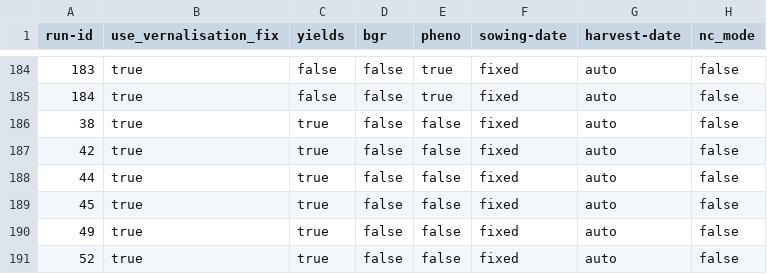
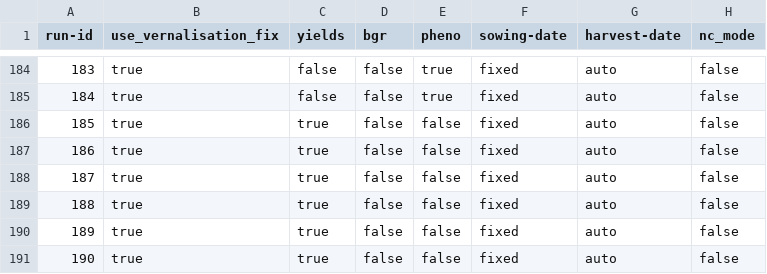
Before and after one commit to zalf-rpm/modoklim, a CSV file: sim_setups_final.csv, drawn as a sheet; only a part is shown, gaps mark what is left out; the diff names each change by its address in the sheet, - before the commit and + after, or states it on an @@ line.

Commit message:
id

```diff
--- a/sim_setups_final.csv
+++ b/sim_setups_final.csv
-A186 (run-id): 38
+A186 (run-id): 185
-A187 (run-id): 42
+A187 (run-id): 186
-A188 (run-id): 44
+A188 (run-id): 187
-A189 (run-id): 45
+A189 (run-id): 188
-A190 (run-id): 49
+A190 (run-id): 189
-A191 (run-id): 52
+A191 (run-id): 190
```
